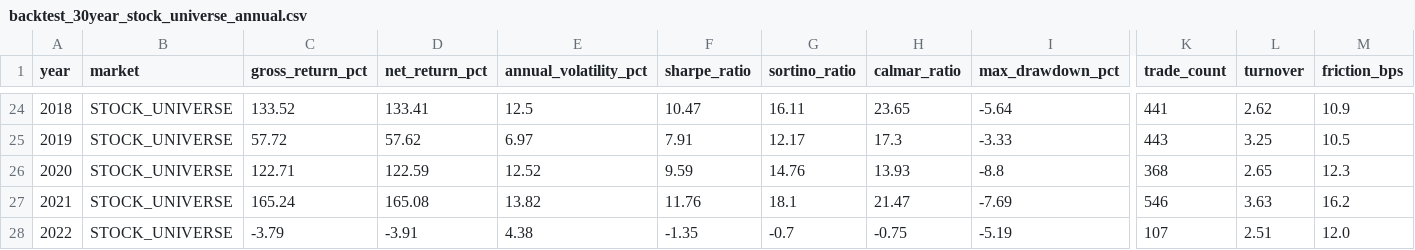
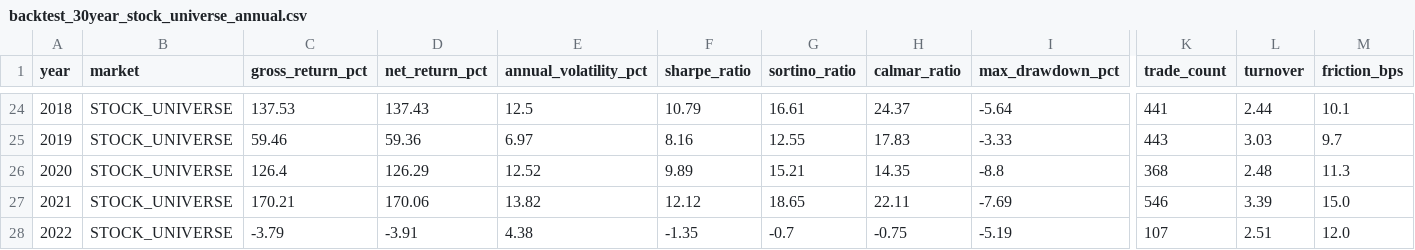
Before and after one commit to kthur/stock, a CSV file: benchmarks/30year/backtest_30year_stock_universe_annual.csv, drawn as a sheet; only a part is shown, gaps mark what is left out; the diff covers the shown part only; the diff names each change by its address in the sheet, - before the commit and + after, or states it on an @@ line.

```diff
--- a/benchmarks/30year/backtest_30year_stock_universe_annual.csv
+++ b/benchmarks/30year/backtest_30year_stock_universe_annual.csv
-C24 (gross_return_pct): 133.52
+C24 (gross_return_pct): 137.53
-D24 (net_return_pct): 133.41
+D24 (net_return_pct): 137.43
-F24 (sharpe_ratio): 10.47
+F24 (sharpe_ratio): 10.79
-G24 (sortino_ratio): 16.11
+G24 (sortino_ratio): 16.61
-H24 (calmar_ratio): 23.65
+H24 (calmar_ratio): 24.37
-L24 (turnover): 2.62
+L24 (turnover): 2.44
-M24 (friction_bps): 10.9
+M24 (friction_bps): 10.1
-C25 (gross_return_pct): 57.72
+C25 (gross_return_pct): 59.46
-D25 (net_return_pct): 57.62
+D25 (net_return_pct): 59.36
-F25 (sharpe_ratio): 7.91
+F25 (sharpe_ratio): 8.16
-G25 (sortino_ratio): 12.17
+G25 (sortino_ratio): 12.55
-H25 (calmar_ratio): 17.3
+H25 (calmar_ratio): 17.83
-L25 (turnover): 3.25
+L25 (turnover): 3.03
-M25 (friction_bps): 10.5
+M25 (friction_bps): 9.7
-C26 (gross_return_pct): 122.71
+C26 (gross_return_pct): 126.4
-D26 (net_return_pct): 122.59
+D26 (net_return_pct): 126.29
-F26 (sharpe_ratio): 9.59
+F26 (sharpe_ratio): 9.89
-G26 (sortino_ratio): 14.76
+G26 (sortino_ratio): 15.21
-H26 (calmar_ratio): 13.93
+H26 (calmar_ratio): 14.35
-L26 (turnover): 2.65
+L26 (turnover): 2.48
-M26 (friction_bps): 12.3
+M26 (friction_bps): 11.3
-C27 (gross_return_pct): 165.24
+C27 (gross_return_pct): 170.21
-D27 (net_return_pct): 165.08
+D27 (net_return_pct): 170.06
-F27 (sharpe_ratio): 11.76
+F27 (sharpe_ratio): 12.12
-G27 (sortino_ratio): 18.1
+G27 (sortino_ratio): 18.65
-H27 (calmar_ratio): 21.47
+H27 (calmar_ratio): 22.11
-L27 (turnover): 3.63
+L27 (turnover): 3.39
-M27 (friction_bps): 16.2
+M27 (friction_bps): 15.0
```
Also changed, not shown: 135 edited cells elsewhere in this file, benchmarks/30year/annual.csv, trading_system/result/backtest_30year_stock_universe_annual.csv, 52 other files.
